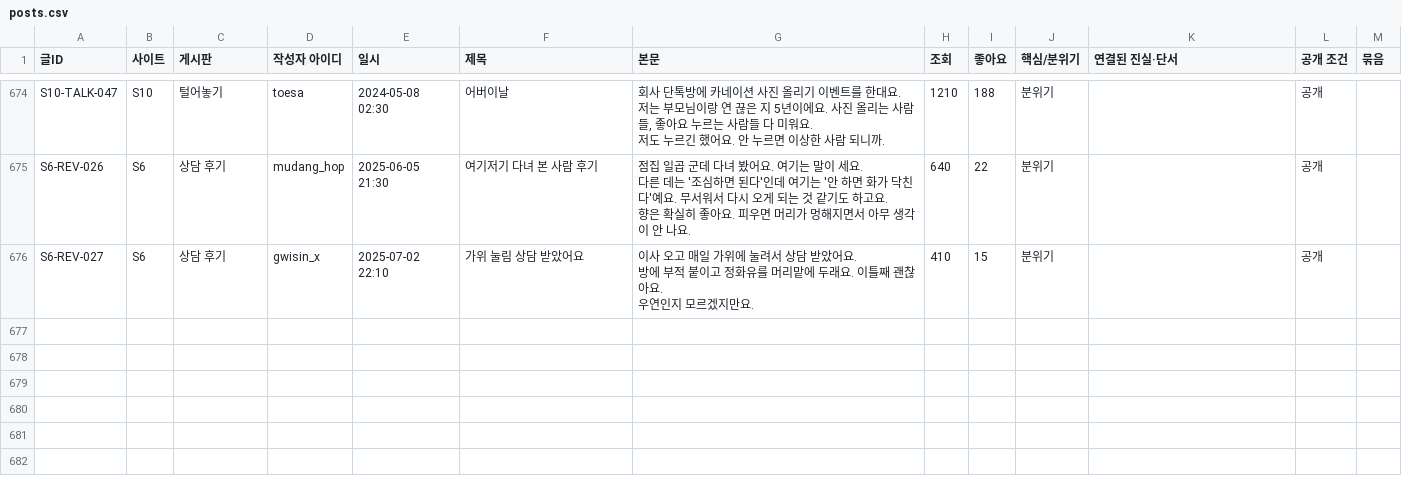
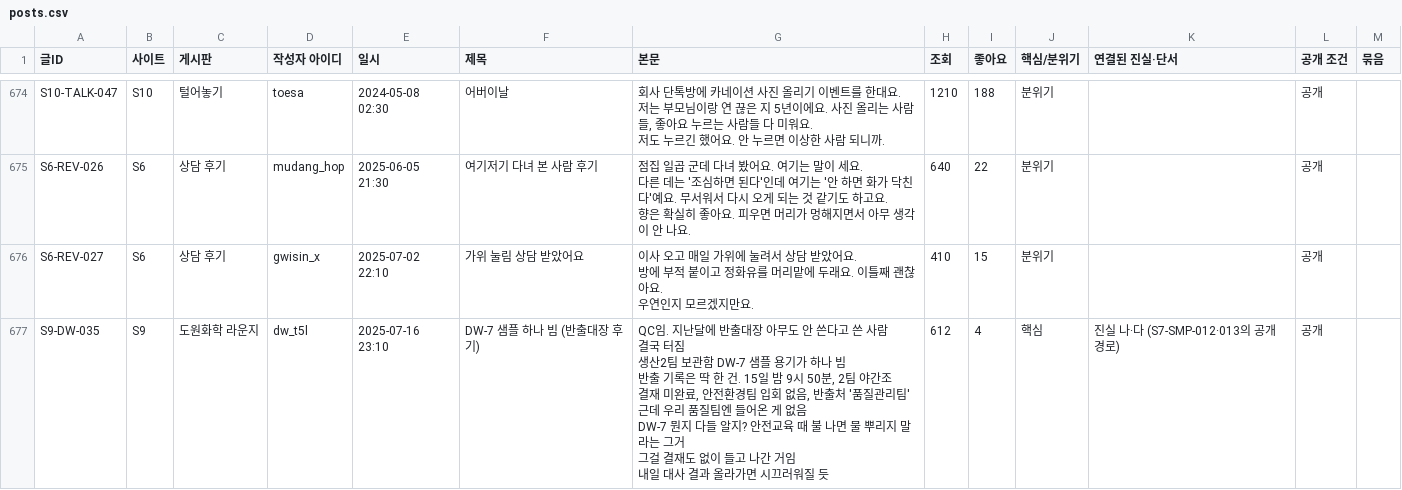
Before and after one commit to AnnieHa1002/haewon-web, a CSV file: data/posts.csv, drawn as a sheet; only a part is shown, gaps mark what is left out.

```diff
--- a/data/posts.csv
+++ b/data/posts.csv
@@ -2957 +2957,12 @@ S6-REV-027,S6,상담 후기,gwisin_x,2025-07-02 22:10,가위 눌림 상담 받
 우연인지 모르겠지만요.",410,15,분위기,,공개,
+S9-DW-035,S9,도원화학 라운지,dw_t5l,2025-07-16 23:10,DW-7 샘플 하나 빔 (반출대장 후기),"QC임. 지난달에 반출대장 아무도 안 쓴다고 쓴 사람
+결국 터짐
+
+생산2팀 보관함 DW-7 샘플 용기가 하나 빔
+반출 기록은 딱 한 건. 15일 밤 9시 50분, 2팀 야간조
+결재 미완료, 안전환경팀 입회 없음, 반출처 '품질관리팀'
+근데 우리 품질팀엔 들어온 게 없음
+
+DW-7 뭔지 다들 알지? 안전교육 때 불 나면 물 뿌리지 말라는 그거
+그걸 결재도 없이 들고 나간 거임
+내일 대사 결과 올라가면 시끄러워질 듯",612,4,핵심,진실 나·다 (S7-SMP-012·013의 공개 경로),공개,
```
Also changed, not shown: data/comments.csv, data/logins.csv, 4 other files.
